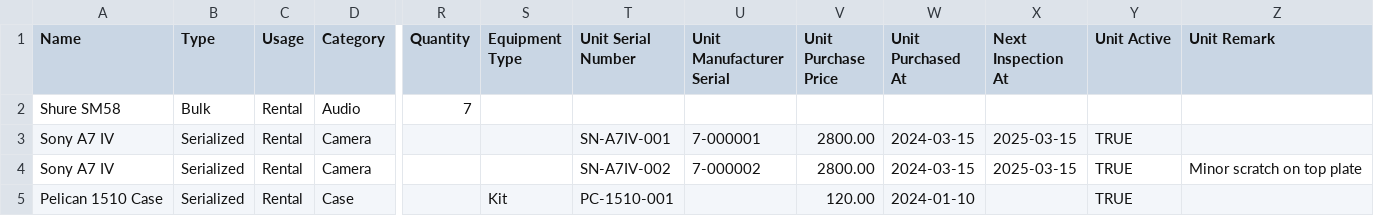
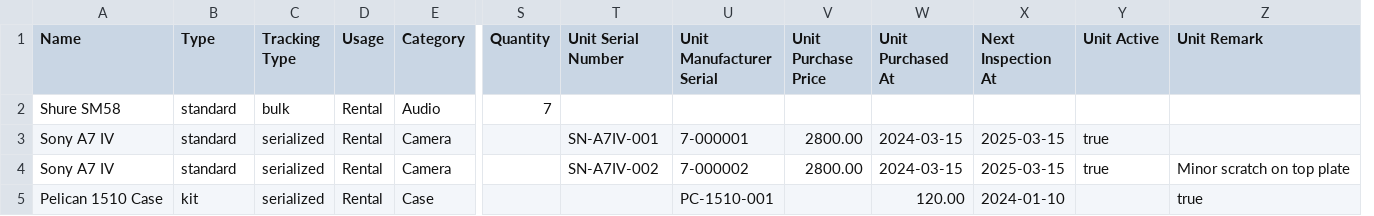
Before and after one commit to bit8bytes/gearberg, a CSV file: internal/import/template.csv, drawn as a sheet; only a part is shown, gaps mark what is left out; removed rows and columns are numbered as before the commit, all else as after; the diff names each change by its address in the sheet, - before the commit and + after, or states it on an @@ line.

```diff
--- a/internal/import/template.csv
+++ b/internal/import/template.csv
+column C (Tracking Type), rows 2-5: bulk | serialized | serialized | serialized
-column S (Equipment Type), row 5: Kit
-B2 (Type): Bulk
+B2 (Type): standard
-B3:B4 (Type): Serialized
+B3:B4 (Type): standard
-Y3:Y4 (Unit Active): TRUE
+Y3:Y4 (Unit Active): true
-B5 (Type): Serialized
+B5 (Type): kit
-T5 (Unit Serial Number): PC-1510-001
+T5 (Unit Serial Number): (empty)
-U5 (Unit Manufacturer Serial): (empty)
+U5 (Unit Manufacturer Serial): PC-1510-001
-V5 (Unit Purchase Price): 120.00
+V5 (Unit Purchase Price): (empty)
-W5 (Unit Purchased At): 2024-01-10
+W5 (Unit Purchased At): 120.00
-X5 (Next Inspection At): (empty)
+X5 (Next Inspection At): 2024-01-10
-Y5 (Unit Active): TRUE
+Y5 (Unit Active): (empty)
-Z5 (Unit Remark): (empty)
+Z5 (Unit Remark): true
```
Also changed, not shown: 8 other files.
